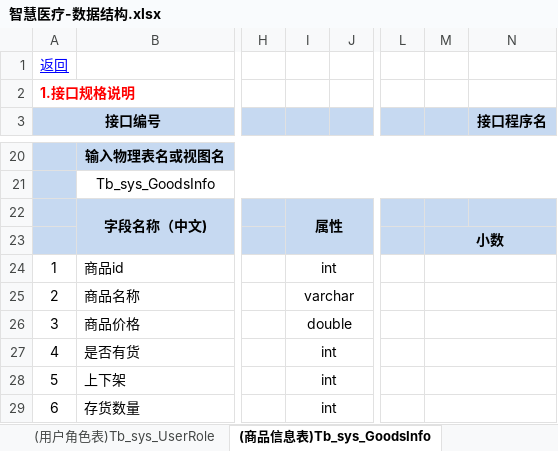
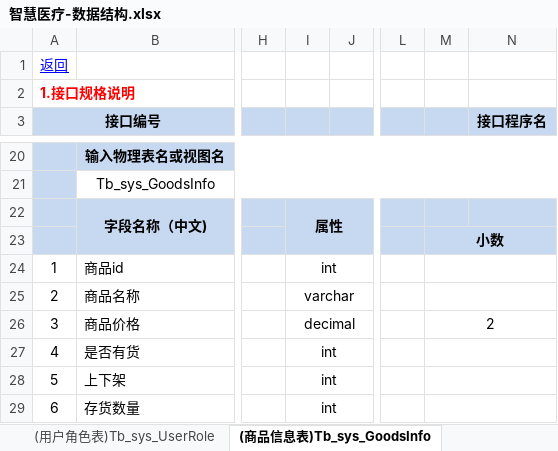
Before and after one commit to YangYuKunK/SmartHealthcare, an Excel workbook: 智慧医疗-数据结构.xlsx, sheet (商品信息表)Tb_sys_GoodsInfo, drawn as a sheet; only a part is shown, gaps mark what is left out; values as stored, in another font and other column widths than the file's, no borders; the diff names each change by its address in the sheet, - before the commit and + after, or states it on an @@ line.

Commit message:
更改数据类型

```diff
--- a/智慧医疗-数据结构.xlsx (sheet (商品信息表)Tb_sys_GoodsInfo)
+++ b/智慧医疗-数据结构.xlsx (sheet (商品信息表)Tb_sys_GoodsInfo)
-I26: double
+I26: decimal
-M26: (empty)
+M26: 2
```
Also changed, not shown: sheet (用户表)tb_sys_UserInfo.
